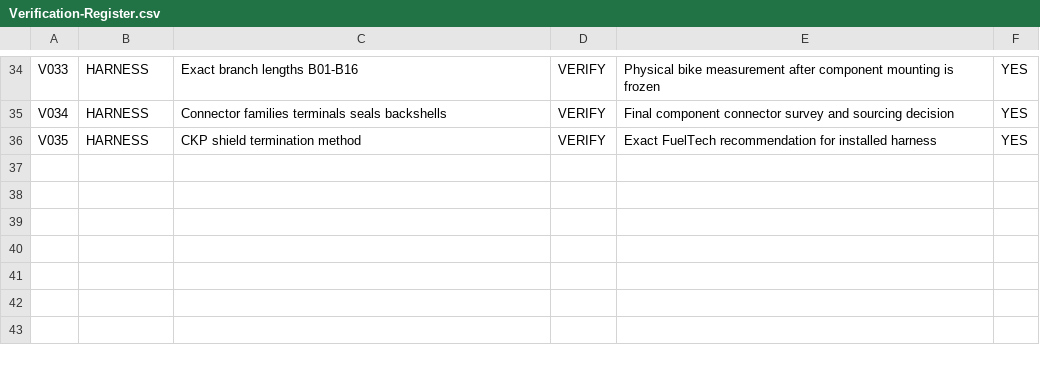
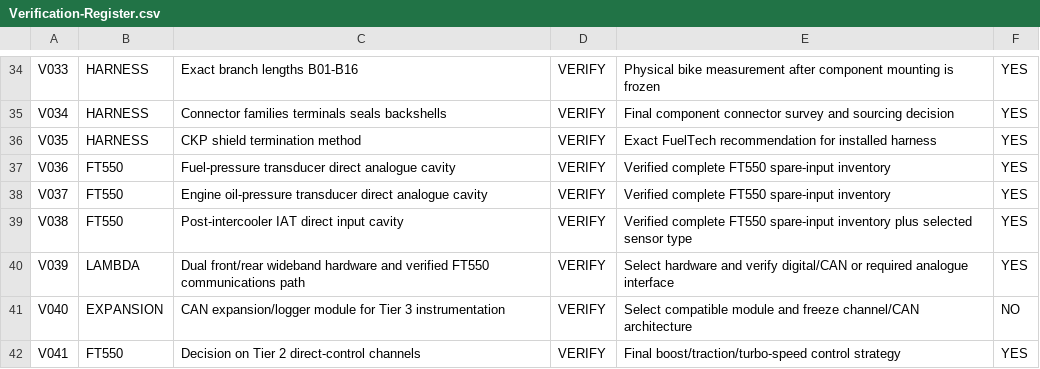
Before and after one commit to sawilso81-M8Cycle/Turbo-Vrod-Fueltec-550-Setup, a CSV file: docs/Production-Harness-Milestone/Verification-Register.csv, drawn as a sheet; only a part is shown, gaps mark what is left out.

Commit message:
Extend verification register for FT550 sensor input audit

```diff
--- a/docs/Production-Harness-Milestone/Verification-Register.csv
+++ b/docs/Production-Harness-Milestone/Verification-Register.csv
@@ -36 +36,7 @@ V034,HARNESS,Connector families terminals seals backshells,VERIFY,Final componen
 V035,HARNESS,CKP shield termination method,VERIFY,Exact FuelTech recommendation for installed harness,YES
+V036,FT550,Fuel-pressure transducer direct analogue cavity,VERIFY,Verified complete FT550 spare-input inventory,YES
+V037,FT550,Engine oil-pressure transducer direct analogue cavity,VERIFY,Verified complete FT550 spare-input inventory,YES
+V038,FT550,Post-intercooler IAT direct input cavity,VERIFY,Verified complete FT550 spare-input inventory plus selected sensor type,YES
+V039,LAMBDA,Dual front/rear wideband hardware and verified FT550 communications path,VERIFY,Select hardware and verify digital/CAN or required analogue interface,YES
+V040,EXPANSION,CAN expansion/logger module for Tier 3 instrumentation,VERIFY,Select compatible module and freeze channel/CAN architecture,NO
+V041,FT550,Decision on Tier 2 direct-control channels,VERIFY,Final boost/traction/turbo-speed control strategy,YES
```
